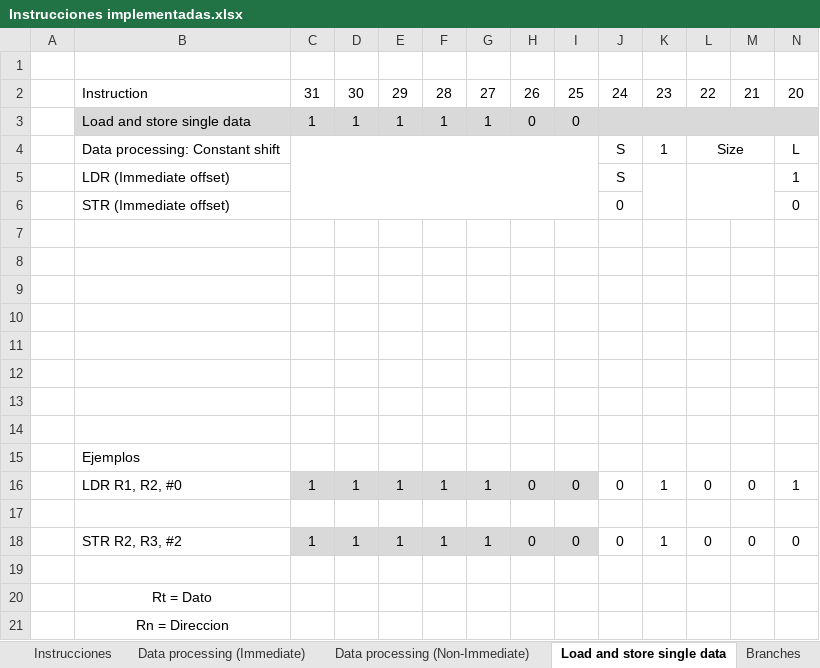
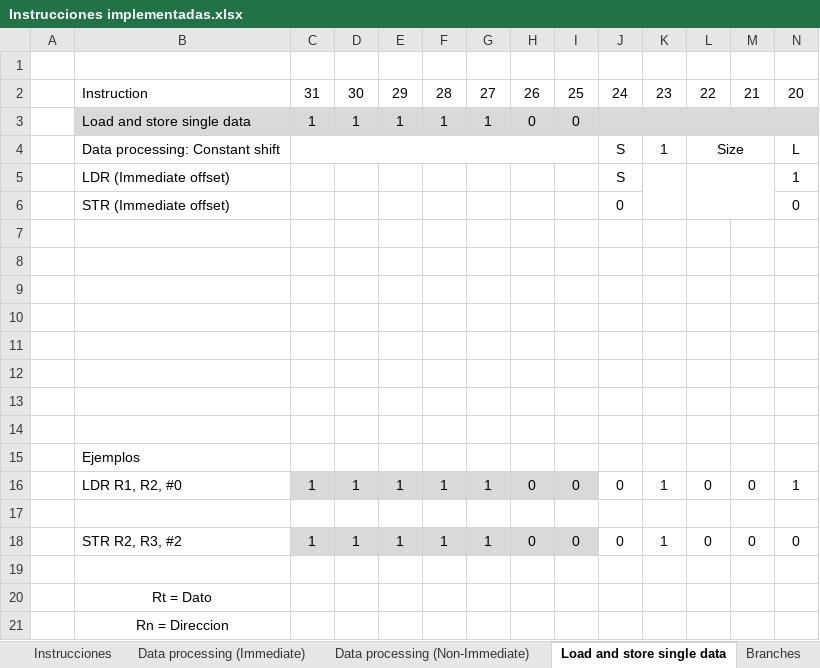
Before and after one commit to Agamb01/TFG, an Excel workbook: PDFs/Instrucciones implementadas.xlsx, sheet Load and store single data, drawn as a sheet; only a part is shown; values as stored, in another font and other column widths than the file's, no borders; the diff covers the shown part only; the diff names each change by its address in the sheet, - before the commit and + after, or states it on an @@ line.

```diff
--- a/PDFs/Instrucciones implementadas.xlsx (sheet Load and store single data)
+++ b/PDFs/Instrucciones implementadas.xlsx (sheet Load and store single data)
-J3:AH3 merged
+J3:R3 merged
-C4:I6 merged
+C4:I4 merged
```
Also changed, not shown: merged cells elsewhere in this sheet, sheet Data processing (Immediate), sheet Instrucciones, sheet Data processing (Non-Immediate), sheet Branches, 28 other files.
